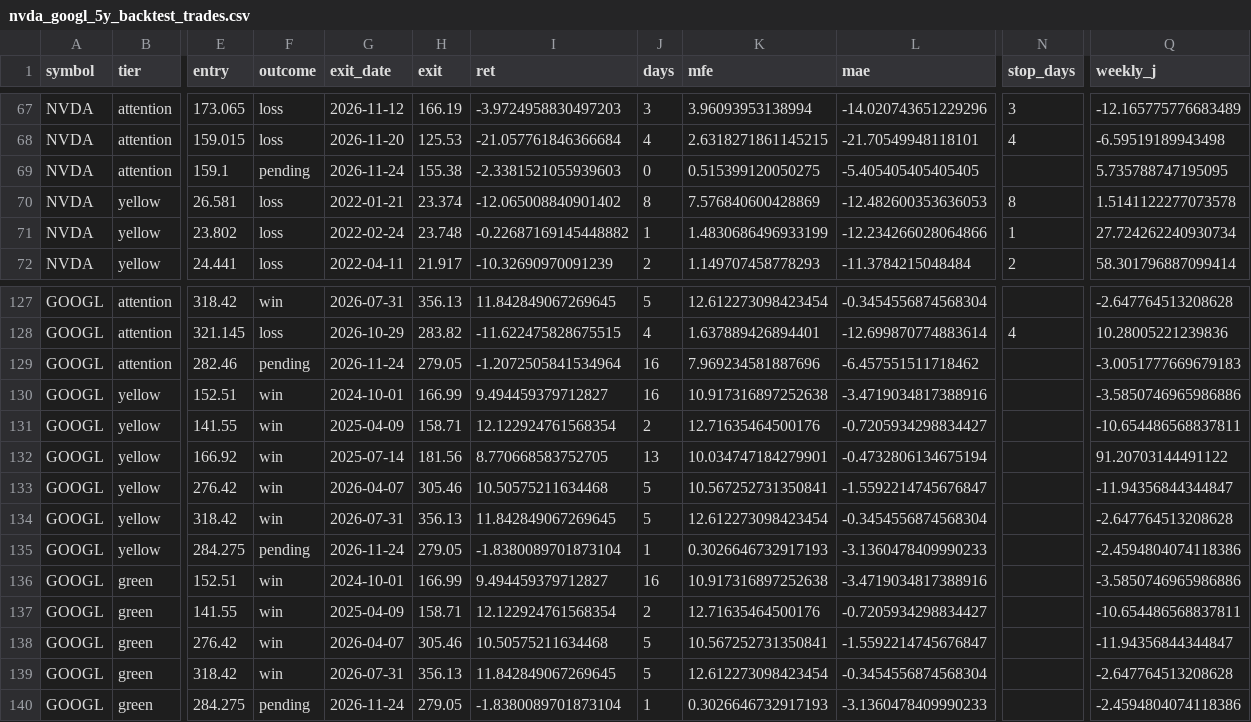
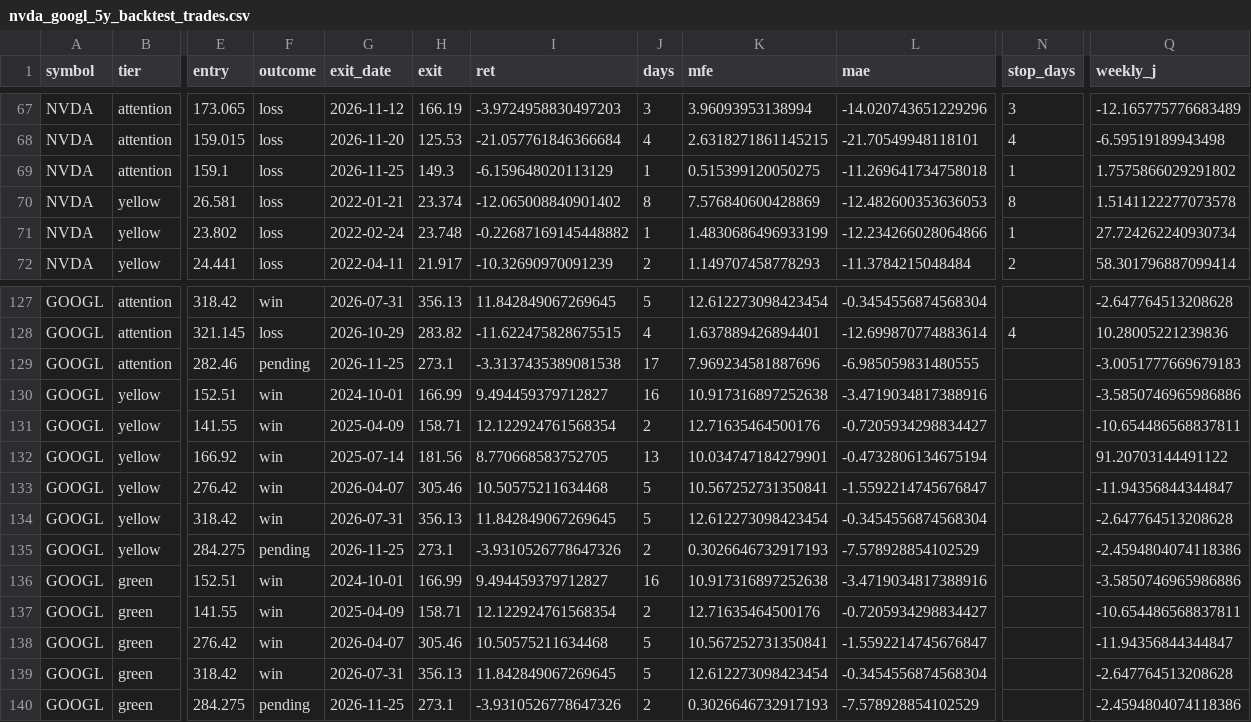
Before and after one commit to ninaweiwei126/finance-news-dashboard, a CSV file: signal-dashboard/docs/nvda_googl_5y_backtest_trades.csv, drawn as a sheet; only a part is shown, gaps mark what is left out; the diff names each change by its address in the sheet, - before the commit and + after, or states it on an @@ line.

```diff
--- a/signal-dashboard/docs/nvda_googl_5y_backtest_trades.csv
+++ b/signal-dashboard/docs/nvda_googl_5y_backtest_trades.csv
-F69 (outcome): pending
+F69 (outcome): loss
-G69 (exit_date): 2026-11-24
+G69 (exit_date): 2026-11-25
-H69 (exit): 155.38
+H69 (exit): 149.3
-I69 (ret): -2.3381521055939603
+I69 (ret): -6.159648020113129
-J69 (days): 0
+J69 (days): 1
-L69 (mae): -5.405405405405405
+L69 (mae): -11.269641734758018
-N69 (stop_days): (empty)
+N69 (stop_days): 1
-Q69 (weekly_j): 5.735788747195095
+Q69 (weekly_j): 1.7575866029291802
-G129 (exit_date): 2026-11-24
+G129 (exit_date): 2026-11-25
-H129 (exit): 279.05
+H129 (exit): 273.1
-I129 (ret): -1.2072505841534964
+I129 (ret): -3.3137435389081538
-J129 (days): 16
+J129 (days): 17
-L129 (mae): -6.457551511718462
+L129 (mae): -6.985059831480555
-G135 (exit_date): 2026-11-24
+G135 (exit_date): 2026-11-25
-H135 (exit): 279.05
+H135 (exit): 273.1
-I135 (ret): -1.8380089701873104
+I135 (ret): -3.9310526778647326
-J135 (days): 1
+J135 (days): 2
-L135 (mae): -3.1360478409990233
+L135 (mae): -7.578928854102529
-G140 (exit_date): 2026-11-24
+G140 (exit_date): 2026-11-25
-H140 (exit): 279.05
+H140 (exit): 273.1
-I140 (ret): -1.8380089701873104
+I140 (ret): -3.9310526778647326
-J140 (days): 1
+J140 (days): 2
-L140 (mae): -3.1360478409990233
+L140 (mae): -7.578928854102529
```
Also changed, not shown: 2 other files.
